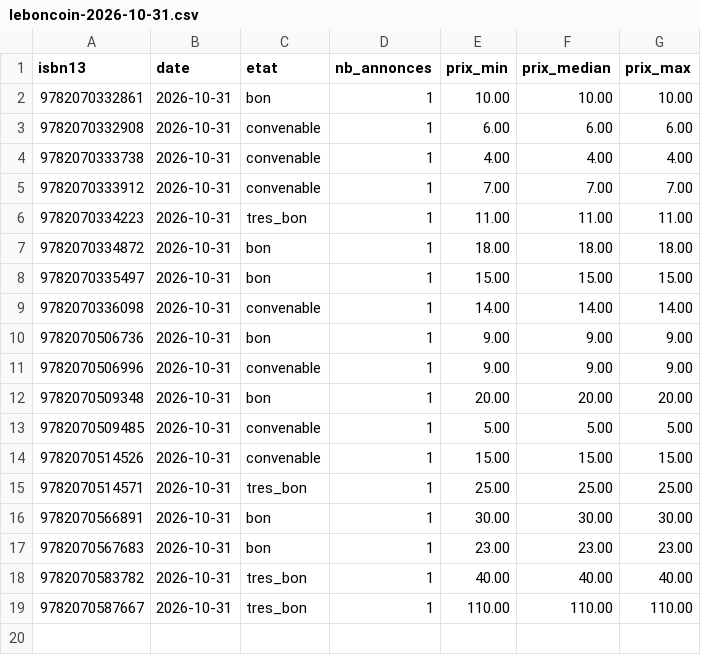
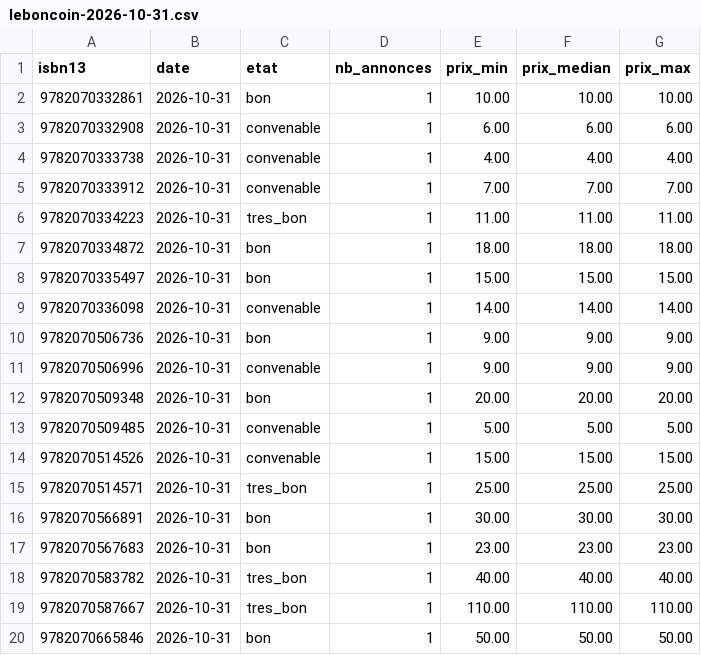
Before and after one commit to loliba92/LDVELH, a CSV file: data/raw/occasion/leboncoin-2026-10-31.csv, drawn as a sheet.

```diff
--- a/data/raw/occasion/leboncoin-2026-10-31.csv
+++ b/data/raw/occasion/leboncoin-2026-10-31.csv
@@ -19 +19,2 @@ isbn13,date,etat,nb_annonces,prix_min,prix_median,prix_max
 9782070587667,2026-10-31,tres_bon,1,110.00,110.00,110.00
+9782070665846,2026-10-31,bon,1,50.00,50.00,50.00
```
Also changed, not shown: data/raw/occasion/annonces-leboncoin-2026-10-31.csv, data/raw/occasion/annonces-vinted-2026-10-31.csv, 11 other files.
